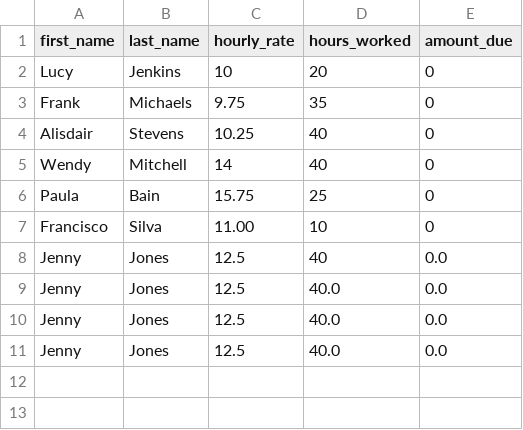
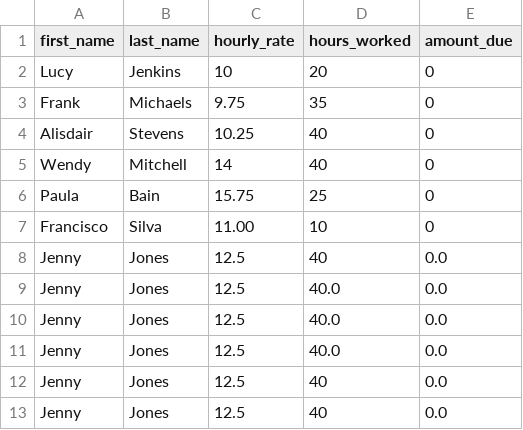
Before and after one commit to markpackham/codeclan_day2_python, a CSV file: file_handling_lab/employees.csv, drawn as a sheet.

Commit message:
Handling floats

```diff
--- a/file_handling_lab/employees.csv
+++ b/file_handling_lab/employees.csv
@@ -11 +11,3 @@
 "Jenny","Jones","12.5","40.0","0.0"
+"Jenny","Jones","12.5","40","0.0"
+"Jenny","Jones","12.5","40","0.0"
```
Also changed, not shown: 1 other file.
